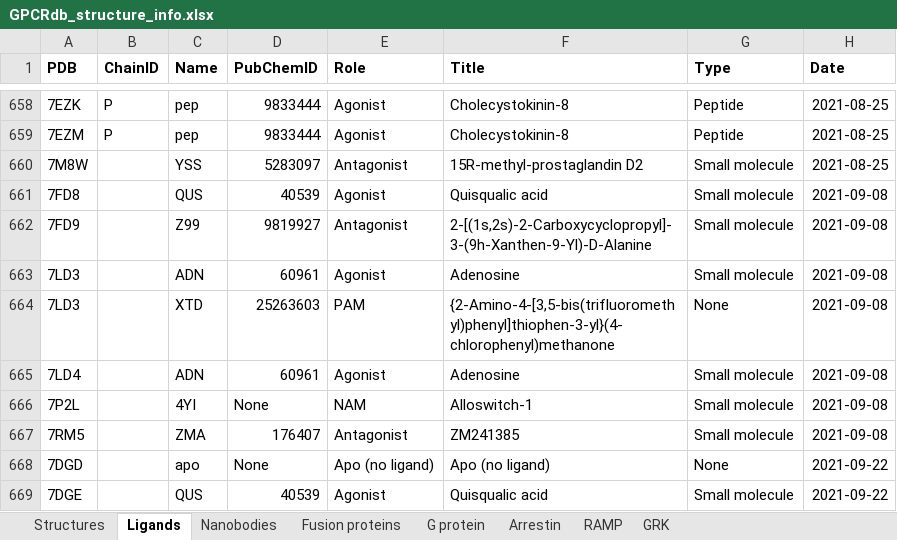
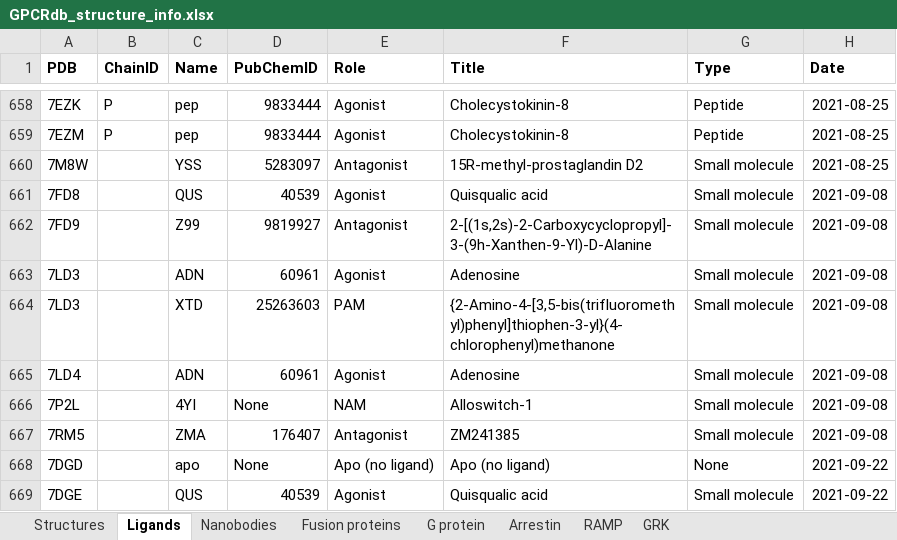
Before and after one commit to protwis/gpcrdb_data, an Excel workbook: structure_data/annotation/GPCRdb_structure_info.xlsx, sheet Ligands, drawn as a sheet; only a part is shown, gaps mark what is left out; values as stored, in another font and other column widths than the file's, no borders; the diff names each change by its address in the sheet, - before the commit and + after, or states it on an @@ line.

```diff
--- a/structure_data/annotation/GPCRdb_structure_info.xlsx (sheet Ligands)
+++ b/structure_data/annotation/GPCRdb_structure_info.xlsx (sheet Ligands)
-G664 (Type): None
+G664 (Type): Small molecule
```
Also changed, not shown: sheet Fusion proteins, formulas that keep their value, 2 other files.
